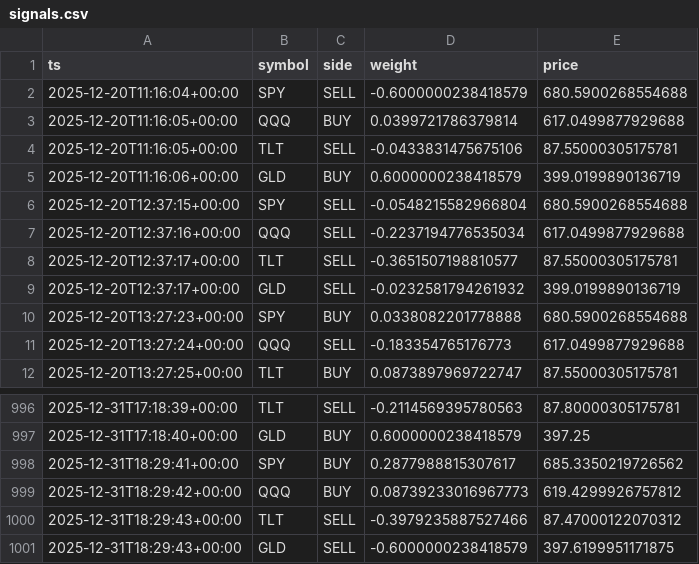
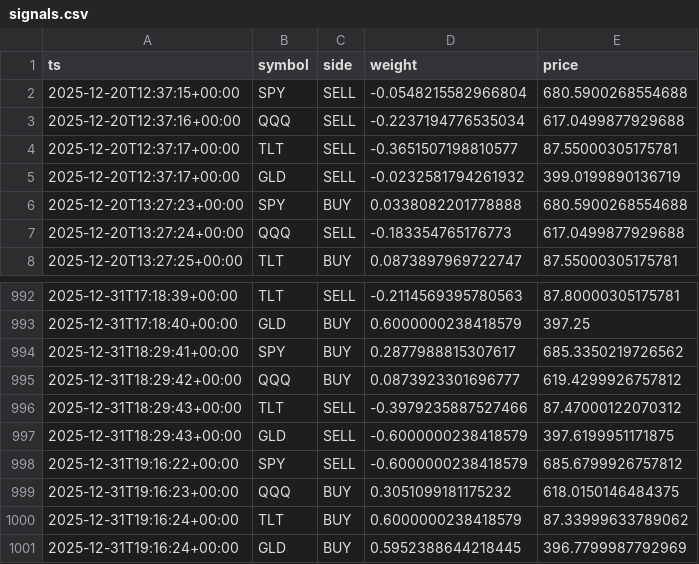
Before and after one commit to u17142927341308/dl-trader, a CSV file: docs/data/signals.csv, drawn as a sheet; only a part is shown, gaps mark what is left out.

```diff
--- a/docs/data/signals.csv
+++ b/docs/data/signals.csv
@@ -1,6 +1,2 @@
 ts,symbol,side,weight,price
-2025-12-20T11:16:04+00:00,SPY,SELL,-0.6000000238418579,680.5900268554688
-2025-12-20T11:16:05+00:00,QQQ,BUY,0.0399721786379814,617.0499877929688
-2025-12-20T11:16:05+00:00,TLT,SELL,-0.0433831475675106,87.55000305175781
-2025-12-20T11:16:06+00:00,GLD,BUY,0.6000000238418579,399.0199890136719
 2025-12-20T12:37:15+00:00,SPY,SELL,-0.0548215582966804,680.5900268554688
@@ -998,4 +994,8 @@ ts,symbol,side,weight,price
 2025-12-31T18:29:41+00:00,SPY,BUY,0.2877988815307617,685.3350219726562
-2025-12-31T18:29:42+00:00,QQQ,BUY,0.08739233016967773,619.4299926757812
+2025-12-31T18:29:42+00:00,QQQ,BUY,0.0873923301696777,619.4299926757812
 2025-12-31T18:29:43+00:00,TLT,SELL,-0.3979235887527466,87.47000122070312
 2025-12-31T18:29:43+00:00,GLD,SELL,-0.6000000238418579,397.6199951171875
+2025-12-31T19:16:22+00:00,SPY,SELL,-0.6000000238418579,685.6799926757812
+2025-12-31T19:16:23+00:00,QQQ,BUY,0.3051099181175232,618.0150146484375
+2025-12-31T19:16:24+00:00,TLT,BUY,0.6000000238418579,87.33999633789062
+2025-12-31T19:16:24+00:00,GLD,BUY,0.5952388644218445,396.7799987792969
```
Also changed, not shown: 1 other file.
